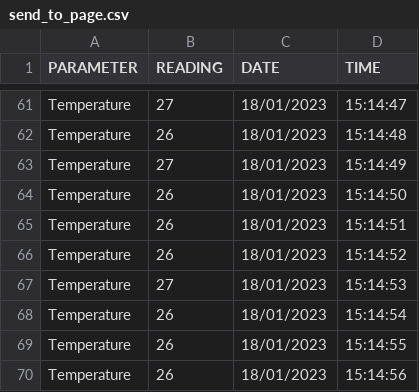
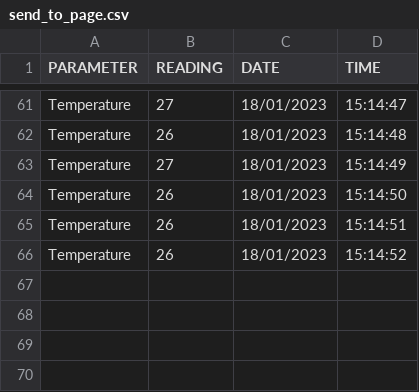
Before and after one commit to MohitKawle/csvtojson, a CSV file: send_to_page.csv, drawn as a sheet; only a part is shown, gaps mark what is left out; the diff names each change by its address in the sheet, - before the commit and + after, or states it on an @@ line.

```diff
--- a/send_to_page.csv
+++ b/send_to_page.csv
-row 67: Temperature | 27 | 18/01/2023 | 15:14:53
-row 68: Temperature | 26 | 18/01/2023 | 15:14:54
-row 69: Temperature | 26 | 18/01/2023 | 15:14:55
-row 70: Temperature | 26 | 18/01/2023 | 15:14:56
```
Also changed, not shown: 1 other file.
